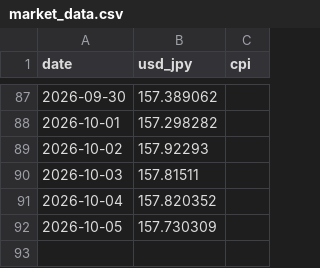
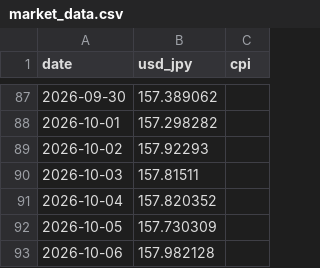
Before and after one commit to akiikeizumi-jpg/it-price-monitor_test, a CSV file: data/market_data.csv, drawn as a sheet; only a part is shown, gaps mark what is left out; the diff names each change by its address in the sheet, - before the commit and + after, or states it on an @@ line.

```diff
--- a/data/market_data.csv
+++ b/data/market_data.csv
+row 93: 2026-10-06 | 157.982128
```
